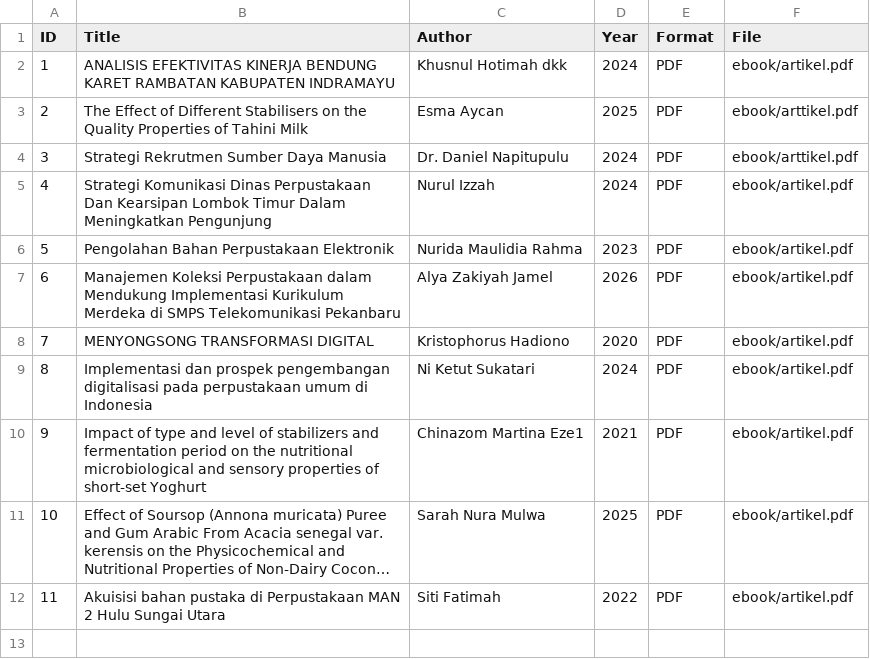
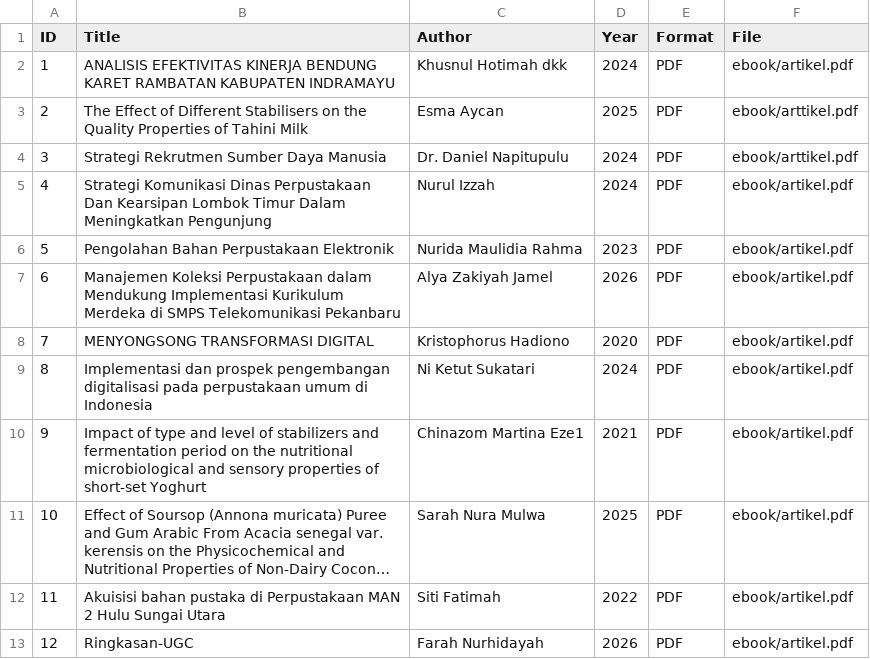
Before and after one commit to paraayy/perpustakaandigital, a CSV file: metadata/metadata.csv, drawn as a sheet; long unchanged cells end in …; the diff names each change by its address in the sheet, - before the commit and + after, or states it on an @@ line.

Commit message:
Add new entry for Ringkasan-UGC in metadata.csv

```diff
--- a/metadata/metadata.csv
+++ b/metadata/metadata.csv
+row 13: 12 | Ringkasan-UGC | Farah Nurhidayah | 2026 | PDF | ebook/artikel.pdf
```
